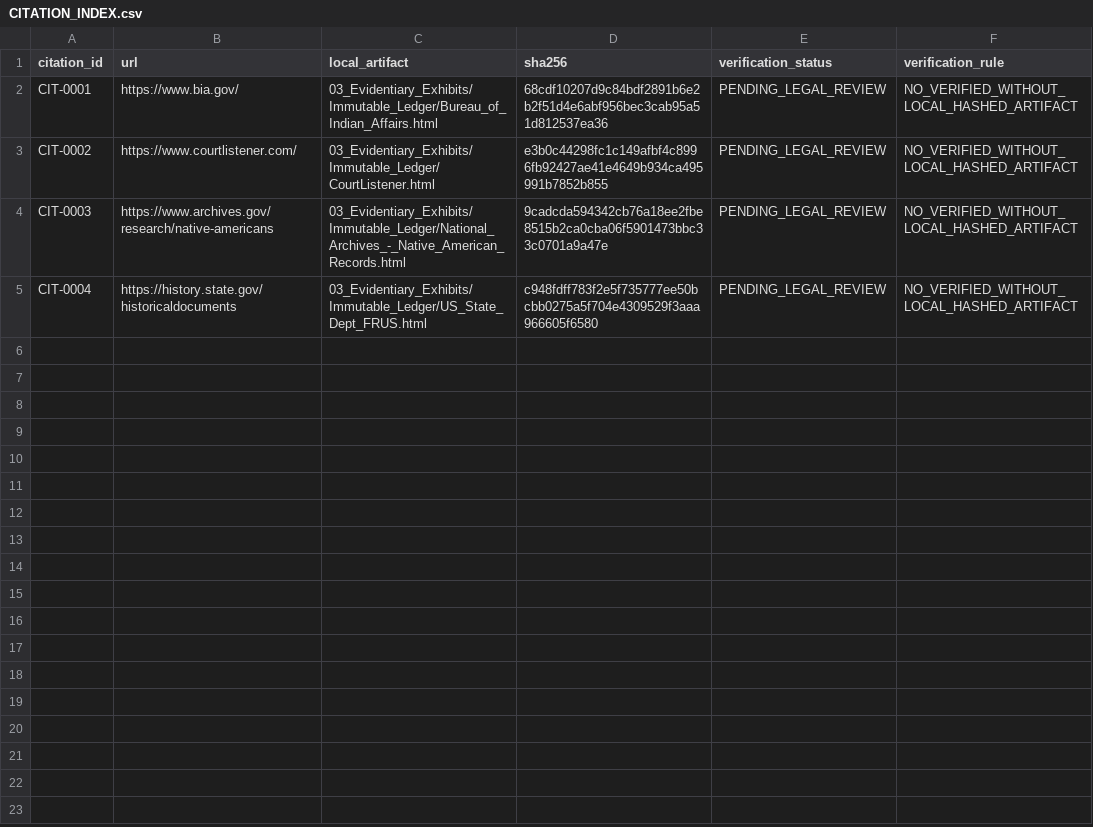
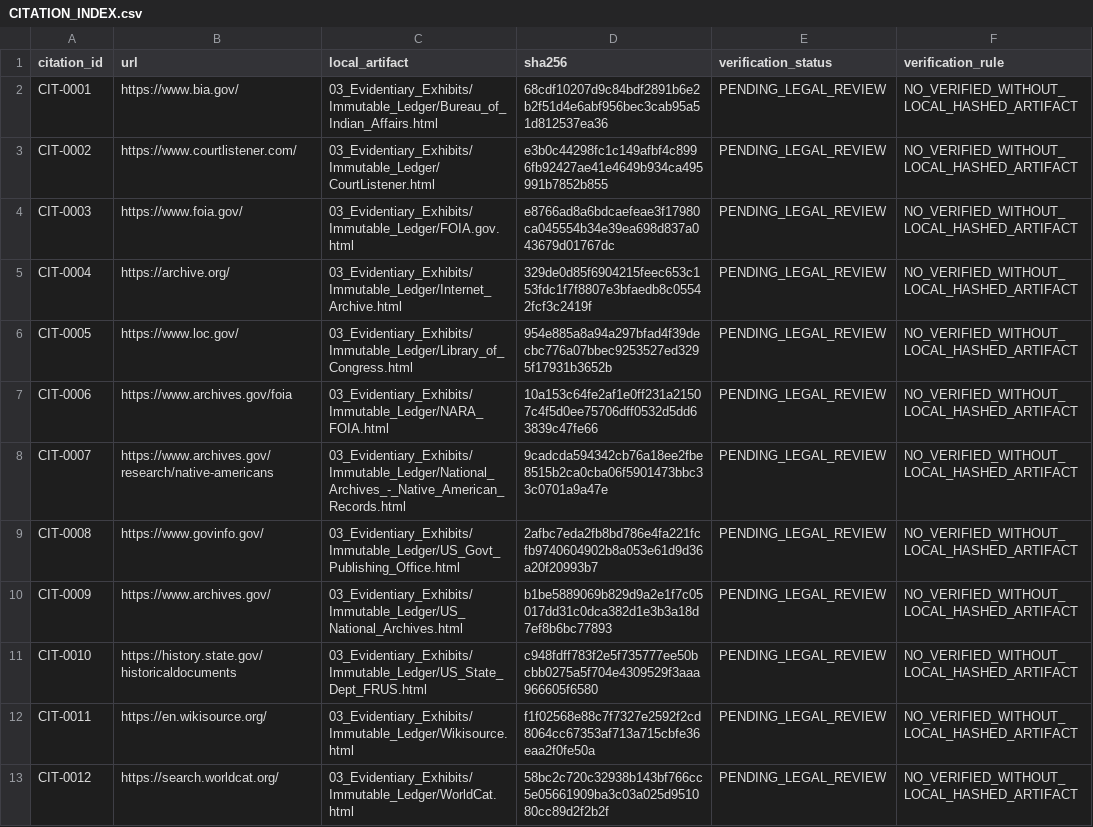
Before and after one commit to GlobalRestitutionAlliance/turtle-island-us-ny-seneca-nation-of-indians-master-litigation, a CSV file: 03_Evidentiary_Exhibits/CITATION_INDEX.csv, drawn as a sheet.

Commit message:
Batch 2b: harvest expanded sources, citations, manifests

```diff
--- a/03_Evidentiary_Exhibits/CITATION_INDEX.csv
+++ b/03_Evidentiary_Exhibits/CITATION_INDEX.csv
@@ -3,3 +3,11 @@ CIT-0001,https://www.bia.gov/,03_Evidentiary_Exhibits/Immutable_Ledger/Bureau_of
 CIT-0002,https://www.courtlistener.com/,03_Evidentiary_Exhibits/Immutable_Ledger/CourtListener.html,e3b0c44298fc1c149afbf4c8996fb92427ae41e4649b934ca495991b7852b855,PENDING_LEGAL_REVIEW,NO_VERIFIED_WITHOUT_LOCAL_HASHED_ARTIFACT
-CIT-0003,https://www.archives.gov/research/native-americans,03_Evidentiary_Exhibits/Immutable_Ledger/National_Archives_-_Native_American_Records.html,9cadcda594342cb76a18ee2fbe8515b2ca0cba06f5901473bbc33c0701a9a47e,PENDING_LEGAL_REVIEW,NO_VERIFIED_WITHOUT_LOCAL_HASHED_ARTIFACT
-CIT-0004,https://history.state.gov/historicaldocuments,03_Evidentiary_Exhibits/Immutable_Ledger/US_State_Dept_FRUS.html,c948fdff783f2e5f735777ee50bcbb0275a5f704e4309529f3aaa966605f6580,PENDING_LEGAL_REVIEW,NO_VERIFIED_WITHOUT_LOCAL_HASHED_ARTIFACT
+CIT-0003,https://www.foia.gov/,03_Evidentiary_Exhibits/Immutable_Ledger/FOIA.gov.html,e8766ad8a6bdcaefeae3f17980ca045554b34e39ea698d837a043679d01767dc,PENDING_LEGAL_REVIEW,NO_VERIFIED_WITHOUT_LOCAL_HASHED_ARTIFACT
+CIT-0004,https://archive.org/,03_Evidentiary_Exhibits/Immutable_Ledger/Internet_Archive.html,329de0d85f6904215feec653c153fdc1f7f8807e3bfaedb8c05542fcf3c2419f,PENDING_LEGAL_REVIEW,NO_VERIFIED_WITHOUT_LOCAL_HASHED_ARTIFACT
+CIT-0005,https://www.loc.gov/,03_Evidentiary_Exhibits/Immutable_Ledger/Library_of_Congress.html,954e885a8a94a297bfad4f39decbc776a07bbec9253527ed3295f17931b3652b,PENDING_LEGAL_REVIEW,NO_VERIFIED_WITHOUT_LOCAL_HASHED_ARTIFACT
+CIT-0006,https://www.archives.gov/foia,03_Evidentiary_Exhibits/Immutable_Ledger/NARA_FOIA.html,10a153c64fe2af1e0ff231a21507c4f5d0ee75706dff0532d5dd63839c47fe66,PENDING_LEGAL_REVIEW,NO_VERIFIED_WITHOUT_LOCAL_HASHED_ARTIFACT
+CIT-0007,https://www.archives.gov/research/native-americans,03_Evidentiary_Exhibits/Immutable_Ledger/National_Archives_-_Native_American_Records.html,9cadcda594342cb76a18ee2fbe8515b2ca0cba06f5901473bbc33c0701a9a47e,PENDING_LEGAL_REVIEW,NO_VERIFIED_WITHOUT_LOCAL_HASHED_ARTIFACT
+CIT-0008,https://www.govinfo.gov/,03_Evidentiary_Exhibits/Immutable_Ledger/US_Govt_Publishing_Office.html,2afbc7eda2fb8bd786e4fa221fcfb9740604902b8a053e61d9d36a20f20993b7,PENDING_LEGAL_REVIEW,NO_VERIFIED_WITHOUT_LOCAL_HASHED_ARTIFACT
+CIT-0009,https://www.archives.gov/,03_Evidentiary_Exhibits/Immutable_Ledger/US_National_Archives.html,b1be5889069b829d9a2e1f7c05017dd31c0dca382d1e3b3a18d7ef8b6bc77893,PENDING_LEGAL_REVIEW,NO_VERIFIED_WITHOUT_LOCAL_HASHED_ARTIFACT
+CIT-0010,https://history.state.gov/historicaldocuments,03_Evidentiary_Exhibits/Immutable_Ledger/US_State_Dept_FRUS.html,c948fdff783f2e5f735777ee50bcbb0275a5f704e4309529f3aaa966605f6580,PENDING_LEGAL_REVIEW,NO_VERIFIED_WITHOUT_LOCAL_HASHED_ARTIFACT
+CIT-0011,https://en.wikisource.org/,03_Evidentiary_Exhibits/Immutable_Ledger/Wikisource.html,f1f02568e88c7f7327e2592f2cd8064cc67353af713a715cbfe36eaa2f0fe50a,PENDING_LEGAL_REVIEW,NO_VERIFIED_WITHOUT_LOCAL_HASHED_ARTIFACT
+CIT-0012,https://search.worldcat.org/,03_Evidentiary_Exhibits/Immutable_Ledger/WorldCat.html,58bc2c720c32938b143bf766cc5e05661909ba3c03a025d951080cc89d2f2b2f,PENDING_LEGAL_REVIEW,NO_VERIFIED_WITHOUT_LOCAL_HASHED_ARTIFACT
```
Also changed, not shown: 32 other files.
